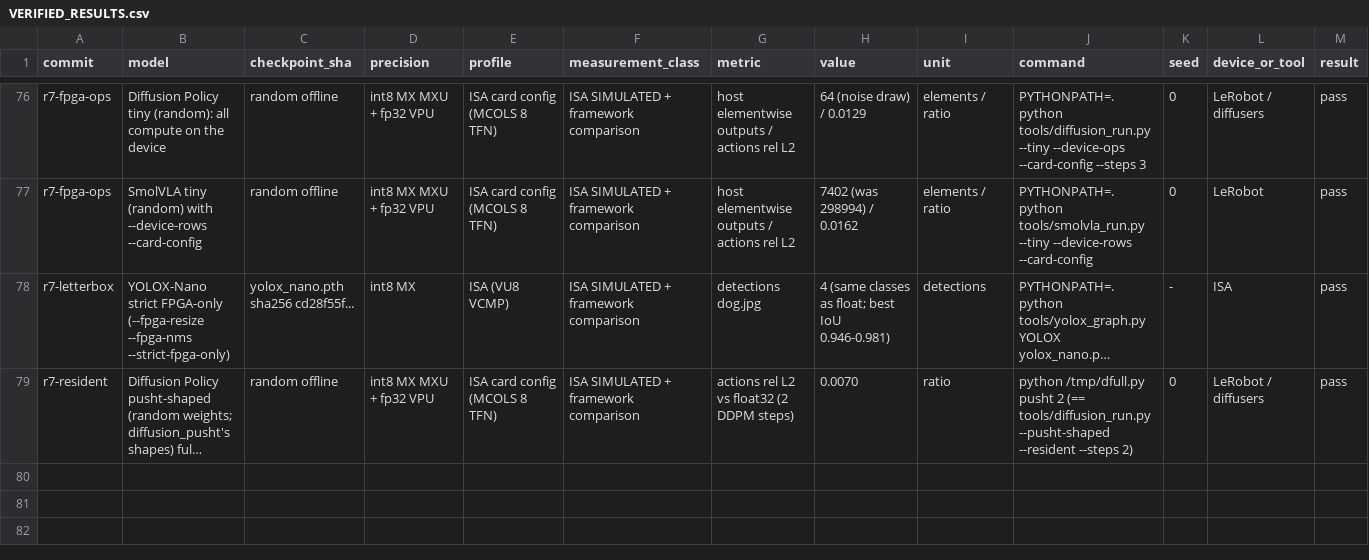
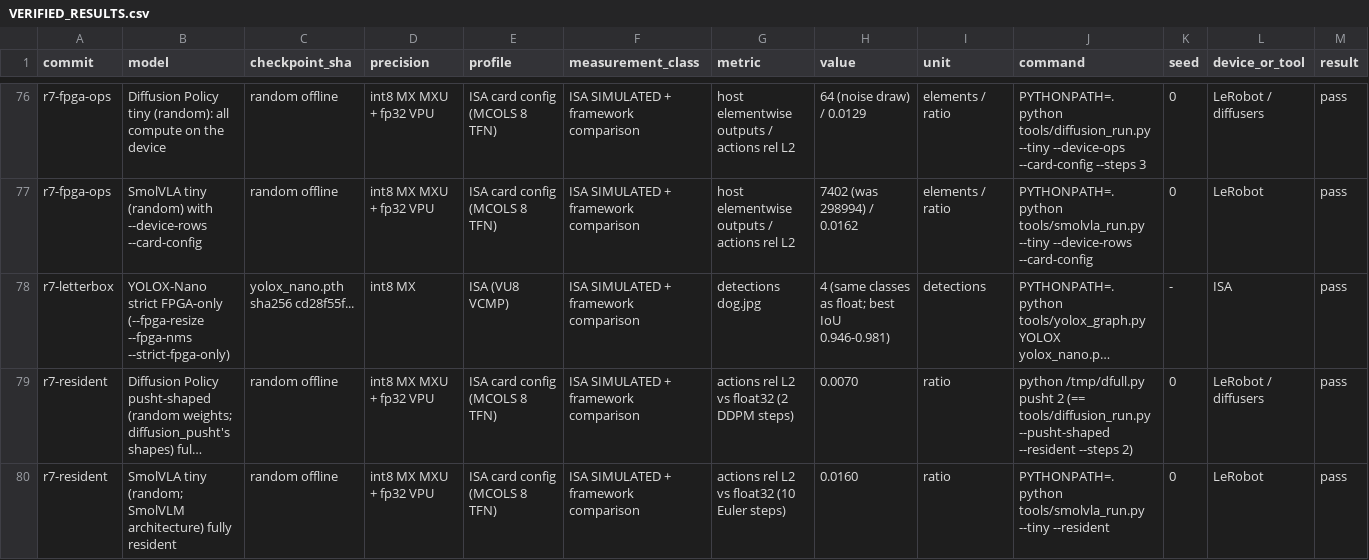
Before and after one commit to MarsWise/openTPU, a CSV file: docs/nextgen/VERIFIED_RESULTS.csv, drawn as a sheet; only a part is shown, gaps mark what is left out; long unchanged cells end in …; rows hold the shown columns only; the diff names each change by its address in the sheet, - before the commit and + after, or states it on an @@ line.

```diff
--- a/docs/nextgen/VERIFIED_RESULTS.csv
+++ b/docs/nextgen/VERIFIED_RESULTS.csv
+row 80: r7-resident | SmolVLA tiny (random; SmolVLM architecture) fully resident | random offline | int8 MX MXU + fp32 VPU | ISA card config (MCOLS 8 TFN) | ISA SIMULATED + framework comparison | actions rel L2 vs float32 (10 Euler steps) | 0.0160 | ratio | PYTHONPATH=. python tools/smolvla_run.py --tiny --resident | 0 | LeRobot | pass
```
Also changed, not shown: 4 other files.
